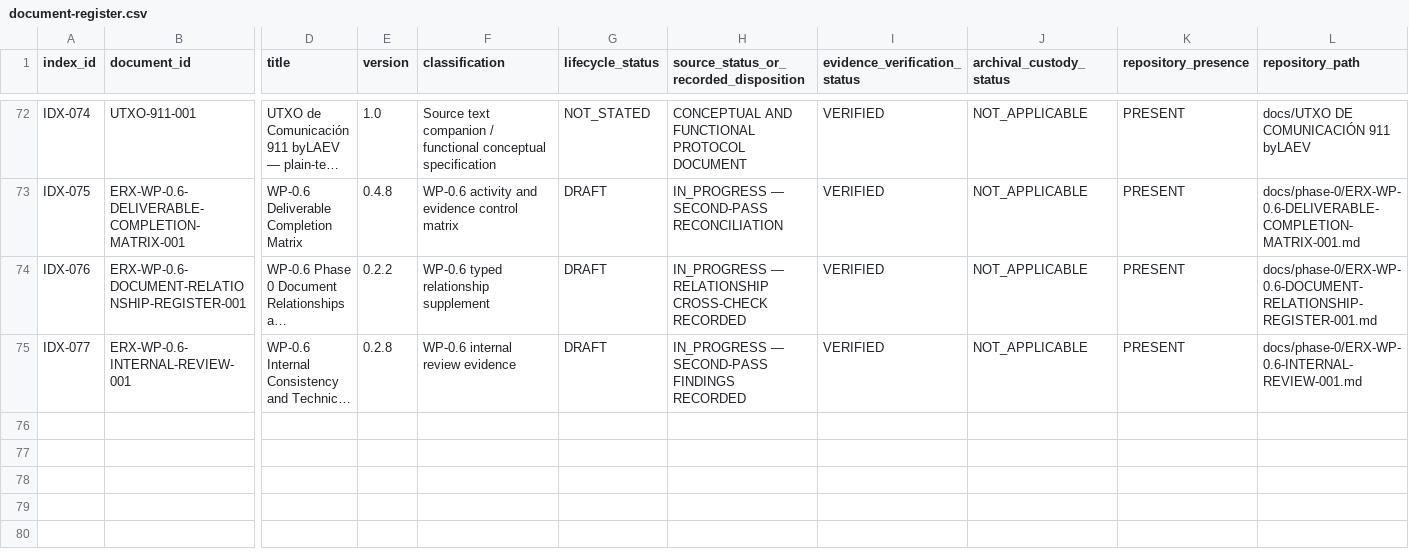
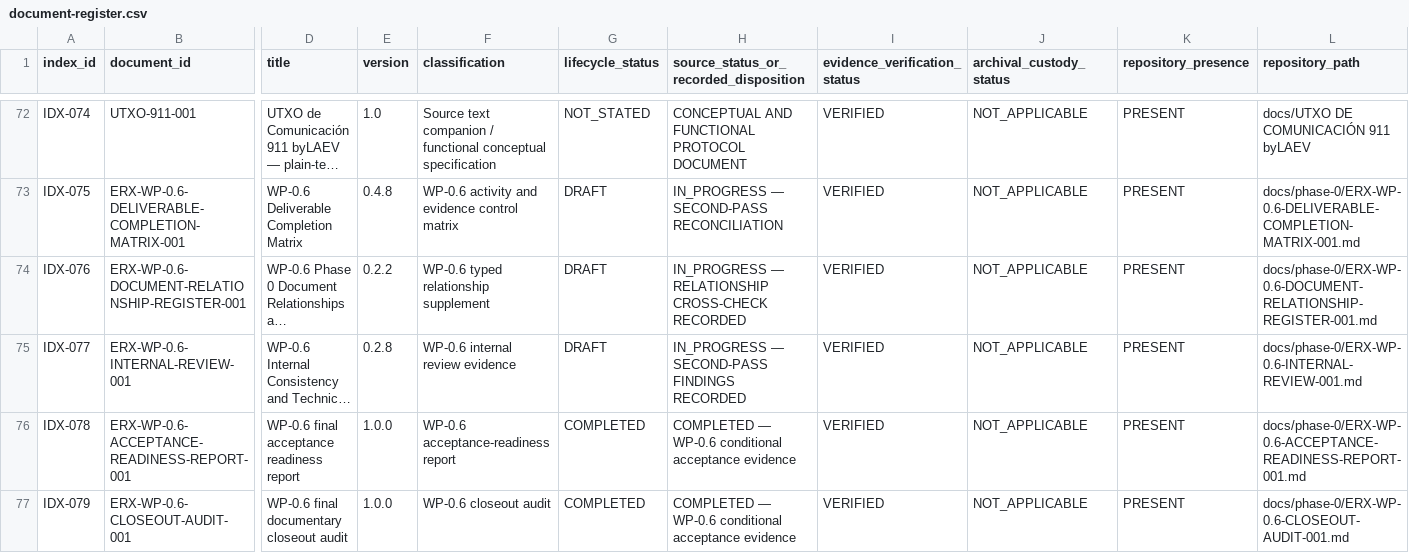
Before and after one commit to byLAEV/ERX-911-System-byLAEV, a CSV file: registers/document-register.csv, drawn as a sheet; only a part is shown, gaps mark what is left out; long unchanged cells end in …; rows hold the shown columns only; the diff names each change by its address in the sheet, - before the commit and + after, or states it on an @@ line.

Commit message:
docs(register): catalogue WP-0.6 readiness and closeout evidence

```diff
--- a/registers/document-register.csv
+++ b/registers/document-register.csv
+row 76: IDX-078 | ERX-WP-0.6-ACCEPTANCE-READINESS-REPORT-001 | WP-0.6 final acceptance readiness report | 1.0.0 | WP-0.6 acceptance-readiness report | COMPLETED | COMPLETED — WP-0.6 conditional acceptance evidence | VERIFIED | NOT_APPLICABLE | PRESENT | docs/phase-0/ERX-WP-0.6-ACCEPTANCE-READINESS-REPORT-001.md
+row 77: IDX-079 | ERX-WP-0.6-CLOSEOUT-AUDIT-001 | WP-0.6 final documentary closeout audit | 1.0.0 | WP-0.6 closeout audit | COMPLETED | COMPLETED — WP-0.6 conditional acceptance evidence | VERIFIED | NOT_APPLICABLE | PRESENT | docs/phase-0/ERX-WP-0.6-CLOSEOUT-AUDIT-001.md
```
